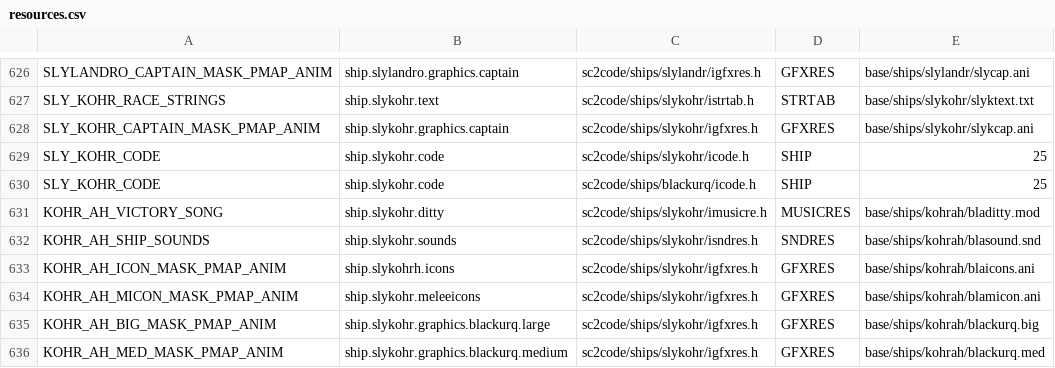
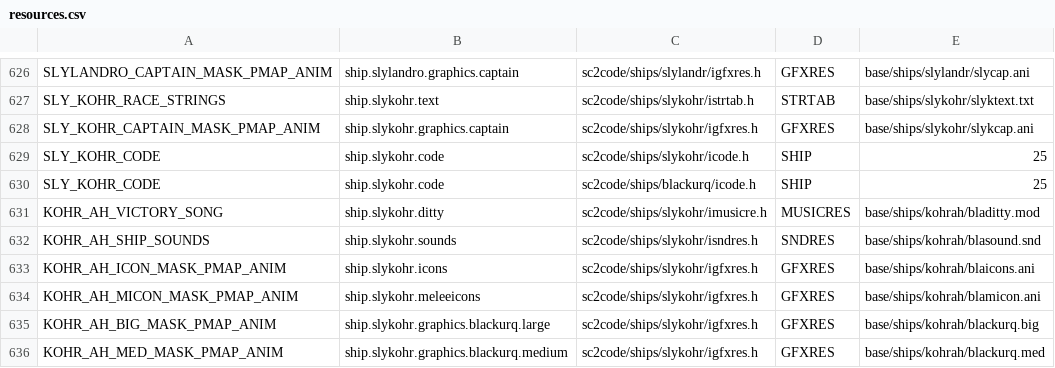
Before and after one commit to trinaryouroboros/project6014, a CSV file: tools/resmap/resources.csv, drawn as a sheet; only a part is shown, gaps mark what is left out.

```diff
--- a/tools/resmap/resources.csv
+++ b/tools/resmap/resources.csv
@@ -632,3 +632,3 @@ KOHR_AH_VICTORY_SONG,ship.slykohr.ditty,sc2code/ships/slykohr/imusicre.h,MUSICRE
 KOHR_AH_SHIP_SOUNDS,ship.slykohr.sounds,sc2code/ships/slykohr/isndres.h,SNDRES,base/ships/kohrah/blasound.snd
-KOHR_AH_ICON_MASK_PMAP_ANIM,ship.slykohrh.icons,sc2code/ships/slykohr/igfxres.h,GFXRES,base/ships/kohrah/blaicons.ani
+KOHR_AH_ICON_MASK_PMAP_ANIM,ship.slykohr.icons,sc2code/ships/slykohr/igfxres.h,GFXRES,base/ships/kohrah/blaicons.ani
 KOHR_AH_MICON_MASK_PMAP_ANIM,ship.slykohr.meleeicons,sc2code/ships/slykohr/igfxres.h,GFXRES,base/ships/kohrah/blamicon.ani
```
Also changed, not shown: 20 other files.
